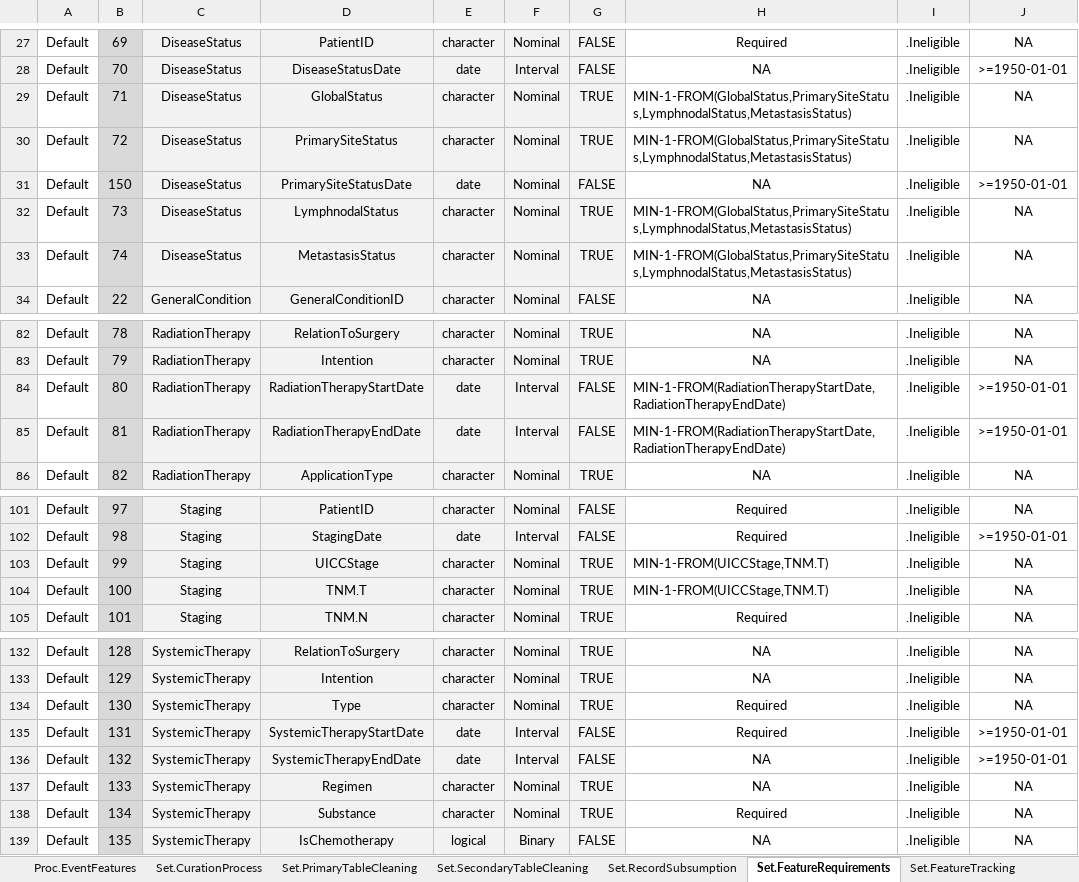
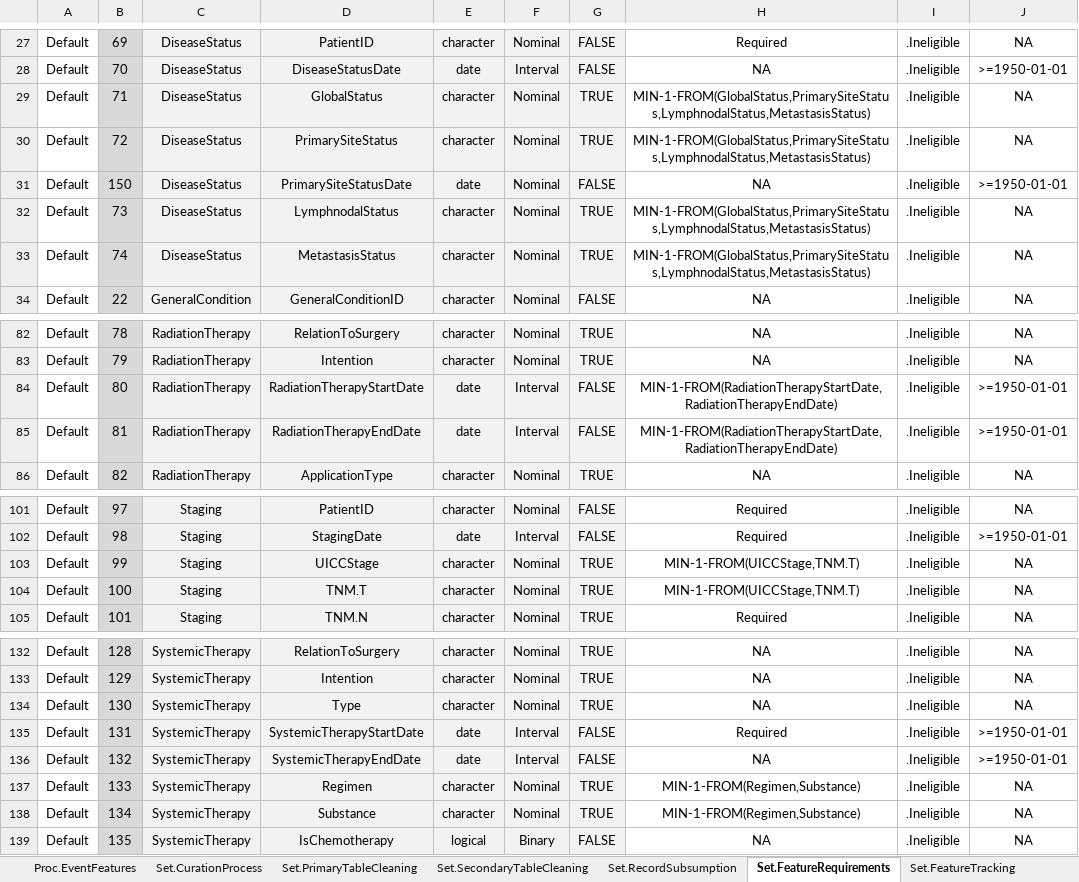
Before and after one commit to BastianReiter/dsCCPhos, an Excel workbook: Development/Data/ModuleData/ModuleDataCCPhos.xlsx, sheet Set.FeatureRequirements, drawn as a sheet; only a part is shown, gaps mark what is left out; values as stored, in another font and other column widths than the file's, no borders; conditional formats not drawn; the diff names each change by its address in the sheet, - before the commit and + after, or states it on an @@ line.

Commit message:
Started implementing MapSystemicTherapyRegimen()

```diff
--- a/Development/Data/ModuleData/ModuleDataCCPhos.xlsx (sheet Set.FeatureRequirements)
+++ b/Development/Data/ModuleData/ModuleDataCCPhos.xlsx (sheet Set.FeatureRequirements)
-H29:H30 alignment: left
+H29:H30 alignment: center
-H32:H33 alignment: left
+H32:H33 alignment: center
-H84:H85 alignment: left
+H84:H85 alignment: center
-H103:H104 alignment: left
+H103:H104 alignment: center
-H134: Required
+H134: NA
-H137: NA
+H137: MIN-1-FROM(Regimen,Substance)
-H138: Required
+H138: MIN-1-FROM(Regimen,Substance)
```
Also changed, not shown: sheet Set.DataRemediation, 10 other files.
